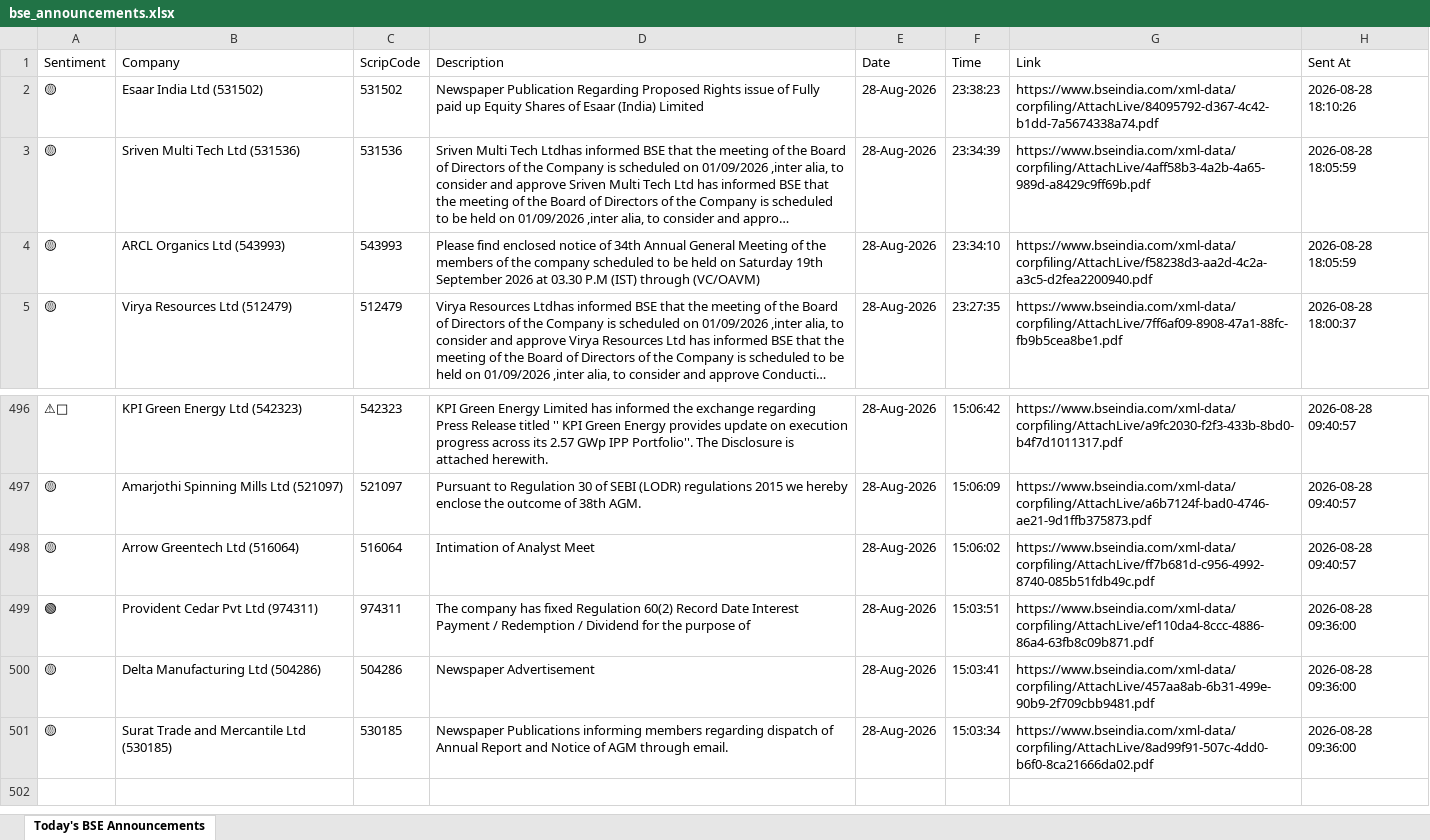
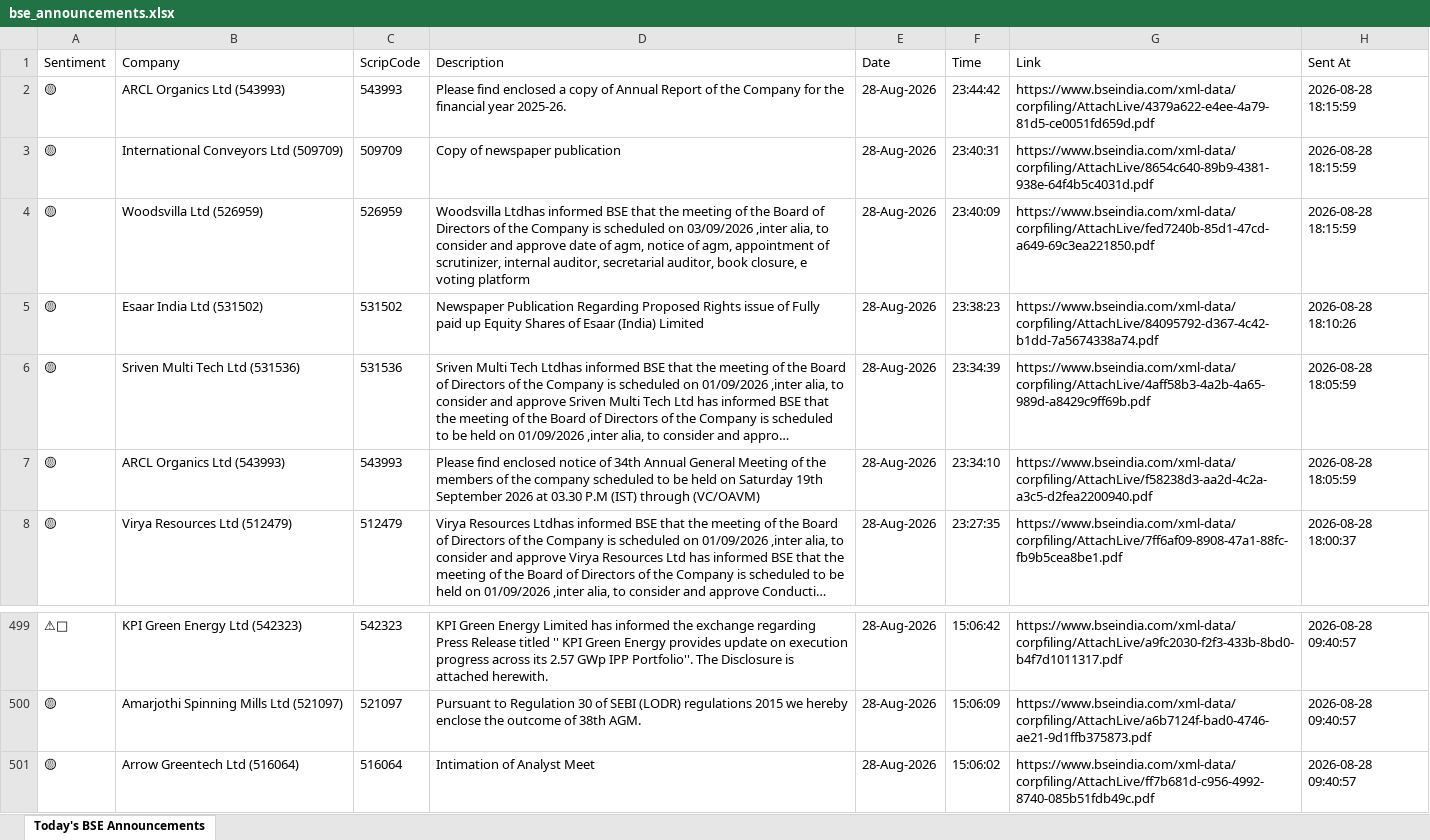
Before and after one commit to divy008/Levnse, an Excel workbook: bse_announcements.xlsx, sheet Today's BSE Announcements, drawn as a sheet; only a part is shown, gaps mark what is left out; long unchanged cells end in …; values as stored, in another font and other column widths than the file's, no borders; removed rows and columns are numbered as before the commit, all else as after; the diff names each change by its address in the sheet, - before the commit and + after, or states it on an @@ line.

```diff
--- a/bse_announcements.xlsx (sheet Today's BSE Announcements)
+++ b/bse_announcements.xlsx (sheet Today's BSE Announcements)
+row 2: 🟡 | ARCL Organics Ltd (543993) | 543993 | Please find enclosed a copy of Annual Report of the Company for the financial year 2025-26. | 28-Aug-2026 | 23:44:42 | https://www.bseindia.com/xml-data/corpfiling/AttachLive/4379a622-e4ee-4a79-81d5-ce0051fd659d.pdf | 2026-08-28 18:15:59
+row 3: 🟡 | International Conveyors Ltd (509709) | 509709 | Copy of newspaper publication | 28-Aug-2026 | 23:40:31 | https://www.bseindia.com/xml-data/corpfiling/AttachLive/8654c640-89b9-4381-938e-64f4b5c4031d.pdf | 2026-08-28 18:15:59
+row 4: 🟡 | Woodsvilla Ltd (526959) | 526959 | Woodsvilla Ltdhas informed BSE that the meeting of the Board of Directors of the Company is scheduled on 03/09/2026 ,inter alia, to consider and approve date of agm, notice of agm, appointment of scrutinizer, internal auditor, secretarial auditor, book closure, e voting platform | 28-Aug-2026 | 23:40:09 | https://www.bseindia.com/xml-data/corpfiling/AttachLive/fed7240b-85d1-47cd-a649-69c3ea221850.pdf | 2026-08-28 18:15:59
-row 499: 🟢 | Provident Cedar Pvt Ltd (974311) | 974311 | The company has fixed Regulation 60(2) Record Date Interest Payment / Redemption / Dividend for the purpose of | 28-Aug-2026 | 15:03:51 | https://www.bseindia.com/xml-data/corpfiling/AttachLive/ef110da4-8ccc-4886-86a4-63fb8c09b871.pdf | 2026-08-28 09:36:00
-row 500: 🟡 | Delta Manufacturing Ltd (504286) | 504286 | Newspaper Advertisement | 28-Aug-2026 | 15:03:41 | https://www.bseindia.com/xml-data/corpfiling/AttachLive/457aa8ab-6b31-499e-90b9-2f709cbb9481.pdf | 2026-08-28 09:36:00
-row 501: 🟡 | Surat Trade and Mercantile Ltd (530185) | 530185 | Newspaper Publications informing members regarding dispatch of Annual Report and Notice of AGM through email. | 28-Aug-2026 | 15:03:34 | https://www.bseindia.com/xml-data/corpfiling/AttachLive/8ad99f91-507c-4dd0-b6f0-8ca21666da02.pdf | 2026-08-28 09:36:00
```
Also changed, not shown: announcements.xlsx, 6 other files.
